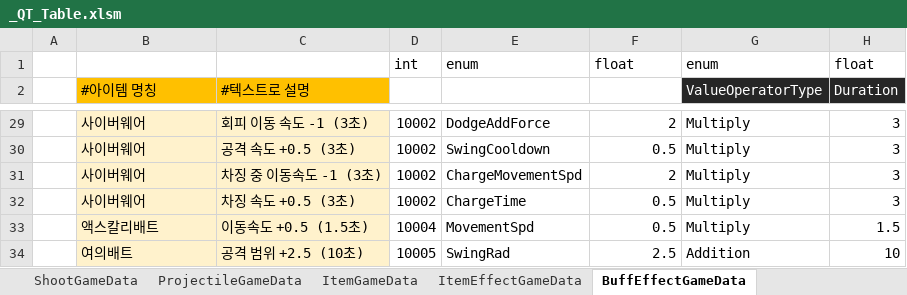
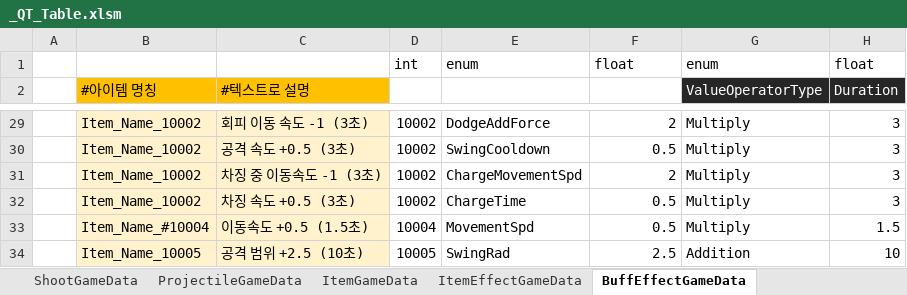
Before and after one commit to Cuty444/QT_Proto, an Excel workbook: _GameData/_QT_Table.xlsm, sheet BuffEffectGameData, drawn as a sheet; only a part is shown, gaps mark what is left out; values as stored, in another font and other column widths than the file's, no borders; conditional formats and table styles not drawn; the diff covers the shown part only; the diff names each change by its address in the sheet, - before the commit and + after, or states it on an @@ line.

```diff
--- a/_GameData/_QT_Table.xlsm (sheet BuffEffectGameData)
+++ b/_GameData/_QT_Table.xlsm (sheet BuffEffectGameData)
-B29:B32 (#아이템 명칭): 사이버웨어
+B29:B32 (#아이템 명칭): Item_Name_10002
-B33 (#아이템 명칭): 액스칼리배트
+B33 (#아이템 명칭): Item_Name_#10004
-B34 (#아이템 명칭): 여의배트
+B34 (#아이템 명칭): Item_Name_10005
```
Also changed, not shown: 26 edited cells elsewhere in this sheet, sheet ItemGameData, sheet ItemEffectGameData, sheet SpecialEffectGameData, sheet LocaleGameData, formulas that keep their value, charts or pictures, 3 other files.
